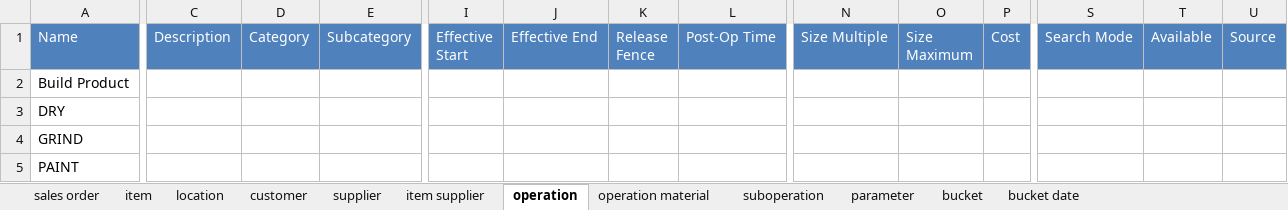
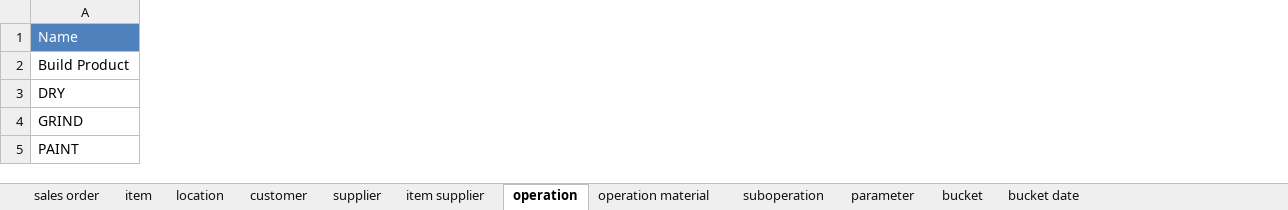
Before and after one commit to frePPLe/frepple, an Excel workbook: doc/user-guide/cookbook/operation/operation-routing.xlsx, sheet operation, drawn as a sheet; only a part is shown, gaps mark what is left out; values as stored, in another font and other column widths than the file's, no borders; the diff covers the shown part only; the diff names each change by its address in the sheet, - before the commit and + after, or states it on an @@ line.

Commit message:
routing operation cookbook test - cleaning non-required fields

```diff
--- a/doc/user-guide/cookbook/operation/operation-routing.xlsx (sheet operation)
+++ b/doc/user-guide/cookbook/operation/operation-routing.xlsx (sheet operation)
-column C (Description), empty
-column D (Category), empty
-column E (Subcategory), empty
-column I (Effective Start), empty
-column J (Effective End), empty
-column K (Release Fence), empty
-column L (Post-Op Time), empty
-column N (Size Multiple), empty
-column O (Size Maximum), empty
-column P (Cost), empty
-column S (Search Mode), empty
-column T (Available), empty
-column U (Source), empty
```
Also changed, not shown: 1 removed column elsewhere in this sheet, sheet sales order, sheet item supplier, sheet operation material, sheet suboperation, sheet item, sheet parameter, 3 more sheets.
